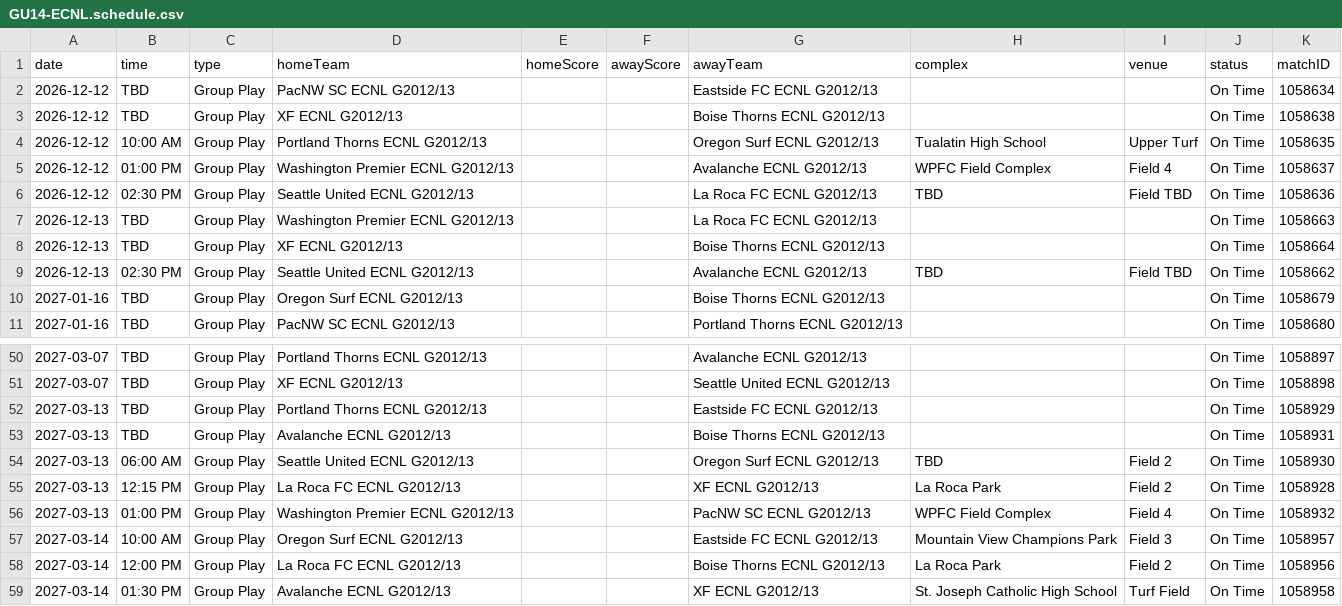
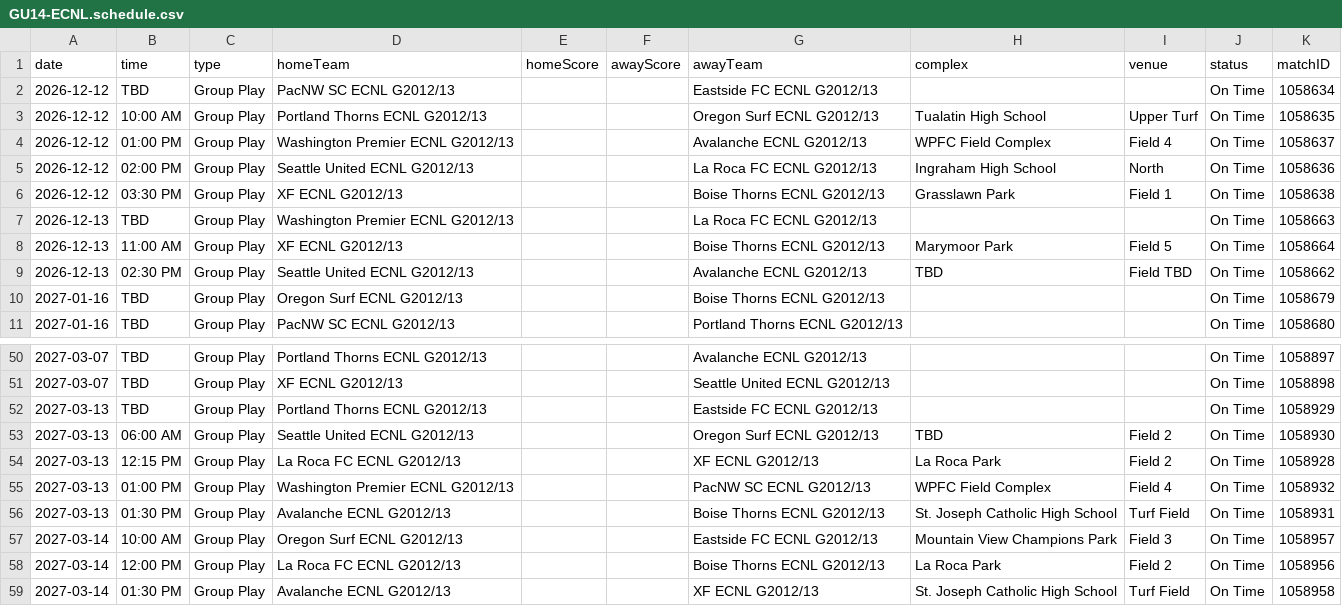
Before and after one commit to NextOneTwoLabs/ecnl-dashboard, a CSV file: export/2026-27/Northwest/GU14-ECNL.schedule.csv, drawn as a sheet; only a part is shown, gaps mark what is left out.

```diff
--- a/export/2026-27/Northwest/GU14-ECNL.schedule.csv
+++ b/export/2026-27/Northwest/GU14-ECNL.schedule.csv
@@ -2,8 +2,8 @@ date,time,type,homeTeam,homeScore,awayScore,awayTeam,complex,venue,status,matchI
 2026-12-12,TBD,Group Play,PacNW SC ECNL G2012/13,,,Eastside FC ECNL G2012/13,,,On Time,1058634
-2026-12-12,TBD,Group Play,XF ECNL G2012/13,,,Boise Thorns ECNL G2012/13,,,On Time,1058638
 2026-12-12,10:00 AM,Group Play,Portland Thorns ECNL G2012/13,,,Oregon Surf ECNL G2012/13,Tualatin High School,Upper Turf,On Time,1058635
 2026-12-12,01:00 PM,Group Play,Washington Premier ECNL G2012/13,,,Avalanche ECNL G2012/13,WPFC Field Complex,Field 4,On Time,1058637
-2026-12-12,02:30 PM,Group Play,Seattle United ECNL G2012/13,,,La Roca FC ECNL G2012/13,TBD,Field TBD,On Time,1058636
+2026-12-12,02:00 PM,Group Play,Seattle United ECNL G2012/13,,,La Roca FC ECNL G2012/13,Ingraham High School,North,On Time,1058636
+2026-12-12,03:30 PM,Group Play,XF ECNL G2012/13,,,Boise Thorns ECNL G2012/13,Grasslawn Park,Field 1,On Time,1058638
 2026-12-13,TBD,Group Play,Washington Premier ECNL G2012/13,,,La Roca FC ECNL G2012/13,,,On Time,1058663
-2026-12-13,TBD,Group Play,XF ECNL G2012/13,,,Boise Thorns ECNL G2012/13,,,On Time,1058664
+2026-12-13,11:00 AM,Group Play,XF ECNL G2012/13,,,Boise Thorns ECNL G2012/13,Marymoor Park,Field 5,On Time,1058664
 2026-12-13,02:30 PM,Group Play,Seattle United ECNL G2012/13,,,Avalanche ECNL G2012/13,TBD,Field TBD,On Time,1058662
@@ -52,3 +52,2 @@ date,time,type,homeTeam,homeScore,awayScore,awayTeam,complex,venue,status,matchI
 2027-03-13,TBD,Group Play,Portland Thorns ECNL G2012/13,,,Eastside FC ECNL G2012/13,,,On Time,1058929
-2027-03-13,TBD,Group Play,Avalanche ECNL G2012/13,,,Boise Thorns ECNL G2012/13,,,On Time,1058931
 2027-03-13,06:00 AM,Group Play,Seattle United ECNL G2012/13,,,Oregon Surf ECNL G2012/13,TBD,Field 2,On Time,1058930
@@ -56,2 +55,3 @@ date,time,type,homeTeam,homeScore,awayScore,awayTeam,complex,venue,status,matchI
 2027-03-13,01:00 PM,Group Play,Washington Premier ECNL G2012/13,,,PacNW SC ECNL G2012/13,WPFC Field Complex,Field 4,On Time,1058932
+2027-03-13,01:30 PM,Group Play,Avalanche ECNL G2012/13,,,Boise Thorns ECNL G2012/13,St. Joseph Catholic High School,Turf Field,On Time,1058931
 2027-03-14,10:00 AM,Group Play,Oregon Surf ECNL G2012/13,,,Eastside FC ECNL G2012/13,Mountain View Champions Park,Field 3,On Time,1058957
```
Also changed, not shown: export/2026-27/Northwest/GU13-ECNL.schedule.csv, export/2026-27/Northwest/GU15-ECNL.schedule.csv, 48 other files.
